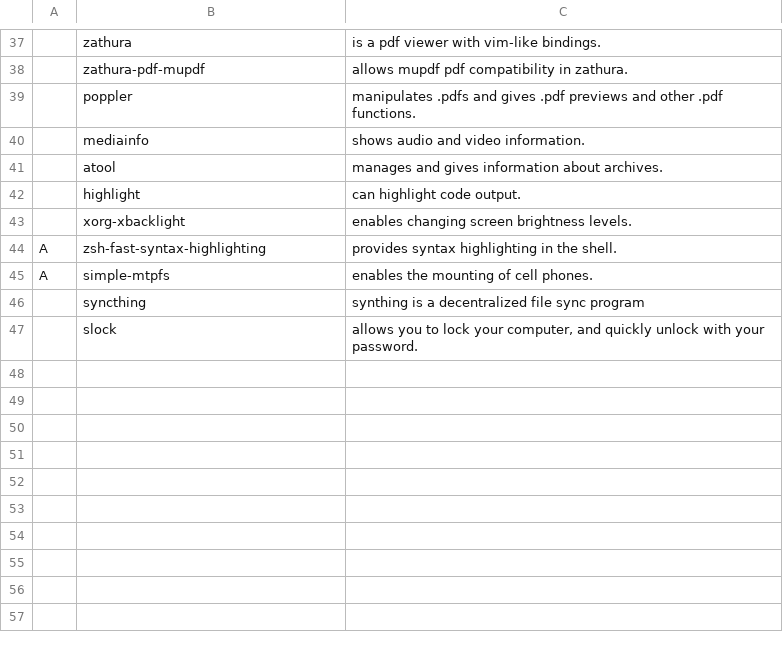
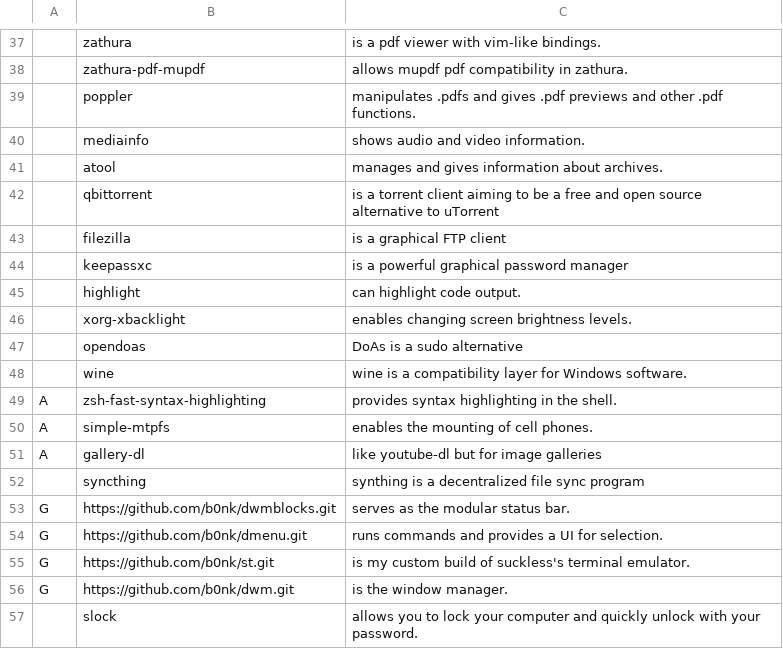
Before and after one commit to b0nk/LARBS, a CSV file: progs.csv, drawn as a sheet; only a part is shown, gaps mark what is left out; addresses are those after the commit; the diff names each change by its address in the sheet, - before the commit and + after, or states it on an @@ line.

Commit message:
added more programs and changed to forked repos

```diff
--- a/progs.csv
+++ b/progs.csv
+row 42:  | qbittorrent | is a torrent client aiming to be a free and open source alternative to uTorrent
+row 43:  | filezilla | is a graphical FTP client
+row 44:  | keepassxc | is a powerful graphical password manager
+row 47:  | opendoas | DoAs is a sudo alternative
+row 48:  | wine | wine is a compatibility layer for Windows software.
+row 51: A | gallery-dl | like youtube-dl but for image galleries
+row 53: G | https://github.com/b0nk/dwmblocks.git | serves as the modular status bar.
+row 54: G | https://github.com/b0nk/dmenu.git | runs commands and provides a UI for selection.
+row 55: G | https://github.com/b0nk/st.git | is my custom build of suckless's terminal emulator.
+row 56: G | https://github.com/b0nk/dwm.git | is the window manager.
-C57: …lock your computer, and quickly…
+C57: …lock your computer and quickly…
```
